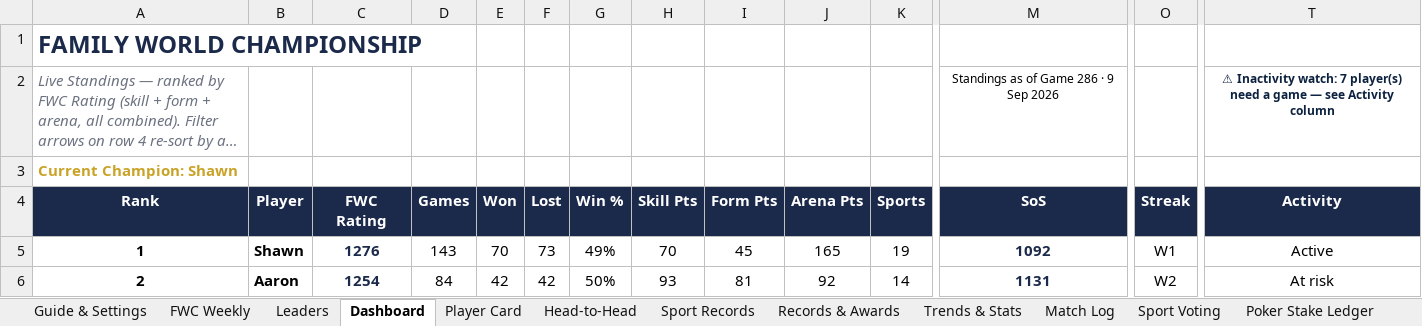
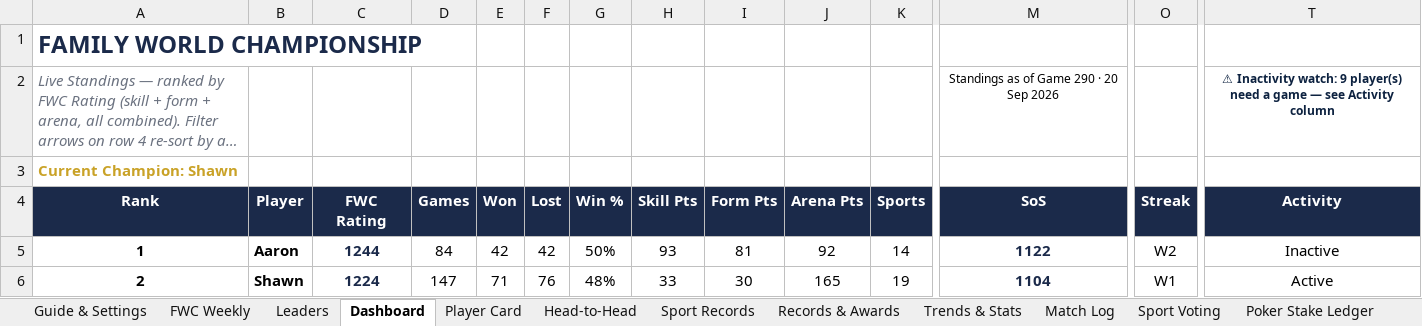
Before and after one commit to PeachyAUS/fwc, an Excel workbook: FWC_Championship_Tracker_8.xlsx, sheet Dashboard, drawn as a sheet; only a part is shown, gaps mark what is left out; long unchanged cells end in …; values as stored, in another font and other column widths than the file's, no borders; conditional formats not drawn; the diff covers the shown part only; the diff names each change by its address in the sheet, - before the commit and + after, or states it on an @@ line.

```diff
--- a/FWC_Championship_Tracker_8.xlsx (sheet Dashboard)
+++ b/FWC_Championship_Tracker_8.xlsx (sheet Dashboard)
-M2 (SoS): Standings as of Game 286 · 9 Sep 2026
+M2 (SoS): Standings as of Game 290 · 20 Sep 2026
-T2 (Activity): …Inactivity watch: 7 player(s) need…
+T2 (Activity): …Inactivity watch: 9 player(s) need…
-B5 (Player): Shawn
+B5 (Player): Aaron
-C5 (FWC Rating): 1276
+C5 (FWC Rating): 1244
-D5 (Games): 143
+D5 (Games): 84
-E5 (Won): 70
+E5 (Won): 42
-F5 (Lost): 73
+F5 (Lost): 42
-G5 (Win %): 49%
+G5 (Win %): 50%
-H5 (Skill Pts): 70
+H5 (Skill Pts): 93
-I5 (Form Pts): 45
+I5 (Form Pts): 81
-J5 (Arena Pts): 165
+J5 (Arena Pts): 92
-K5 (Sports): 19
+K5 (Sports): 14
-M5 (SoS): 1092
+M5 (SoS): 1122
-O5 (Streak): W1
+O5 (Streak): W2
-T5 (Activity): Active
+T5 (Activity): Inactive
-B6 (Player): Aaron
+B6 (Player): Shawn
-C6 (FWC Rating): 1254
+C6 (FWC Rating): 1224
-D6 (Games): 84
+D6 (Games): 147
-E6 (Won): 42
+E6 (Won): 71
-F6 (Lost): 42
+F6 (Lost): 76
-G6 (Win %): 50%
+G6 (Win %): 48%
-H6 (Skill Pts): 93
+H6 (Skill Pts): 33
-I6 (Form Pts): 81
+I6 (Form Pts): 30
-J6 (Arena Pts): 92
+J6 (Arena Pts): 165
-K6 (Sports): 14
+K6 (Sports): 19
-M6 (SoS): 1131
+M6 (SoS): 1104
-O6 (Streak): W2
+O6 (Streak): W1
-T6 (Activity): At risk
+T6 (Activity): Active
```
Also changed, not shown: 1 added row, 1 removed row and 71 edited cells elsewhere in this sheet, sheet Match Log, sheet Sport Records, sheet Trends & Stats, sheet Leaders, sheet Head-to-Head, sheet Player Card, 1 more sheet, formulas that keep their value, hidden cells, 1 other file.
